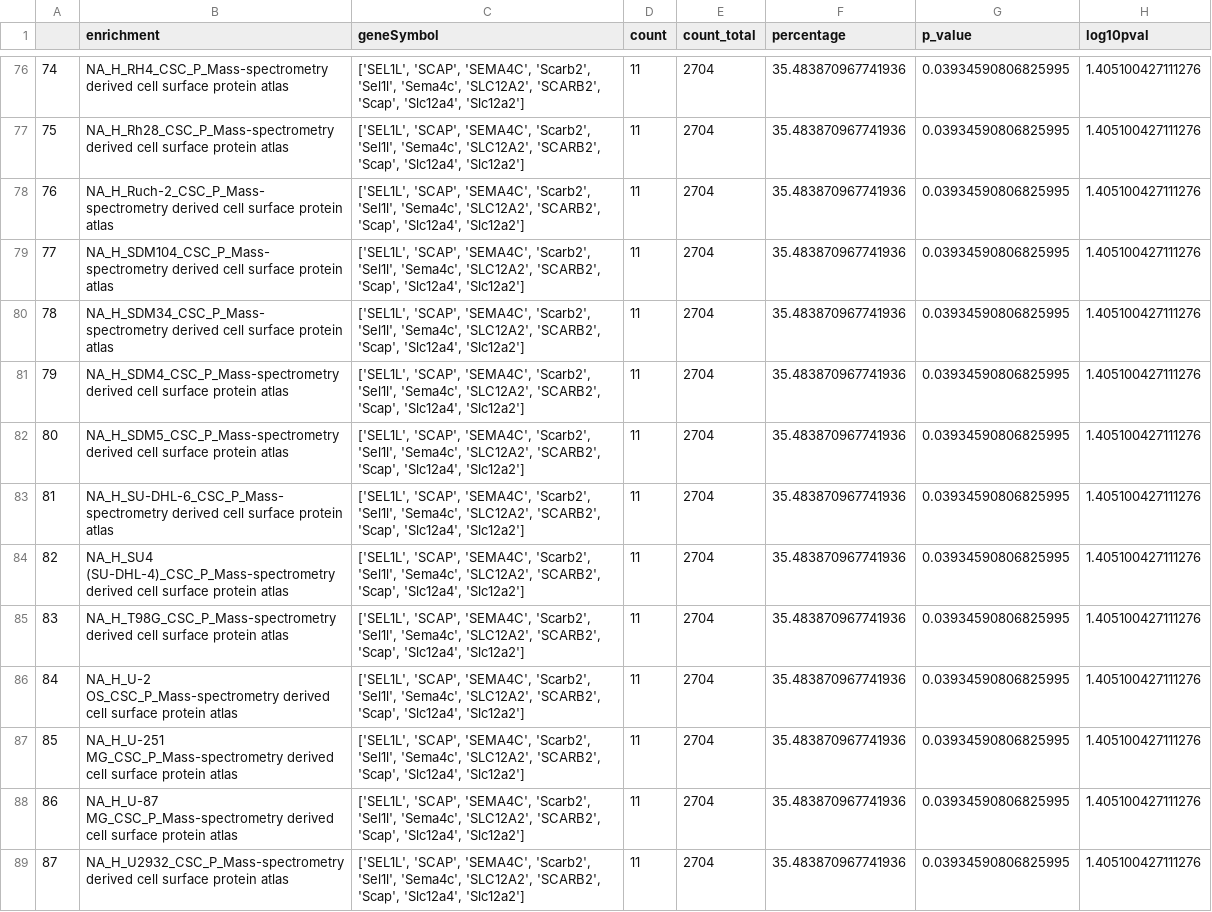
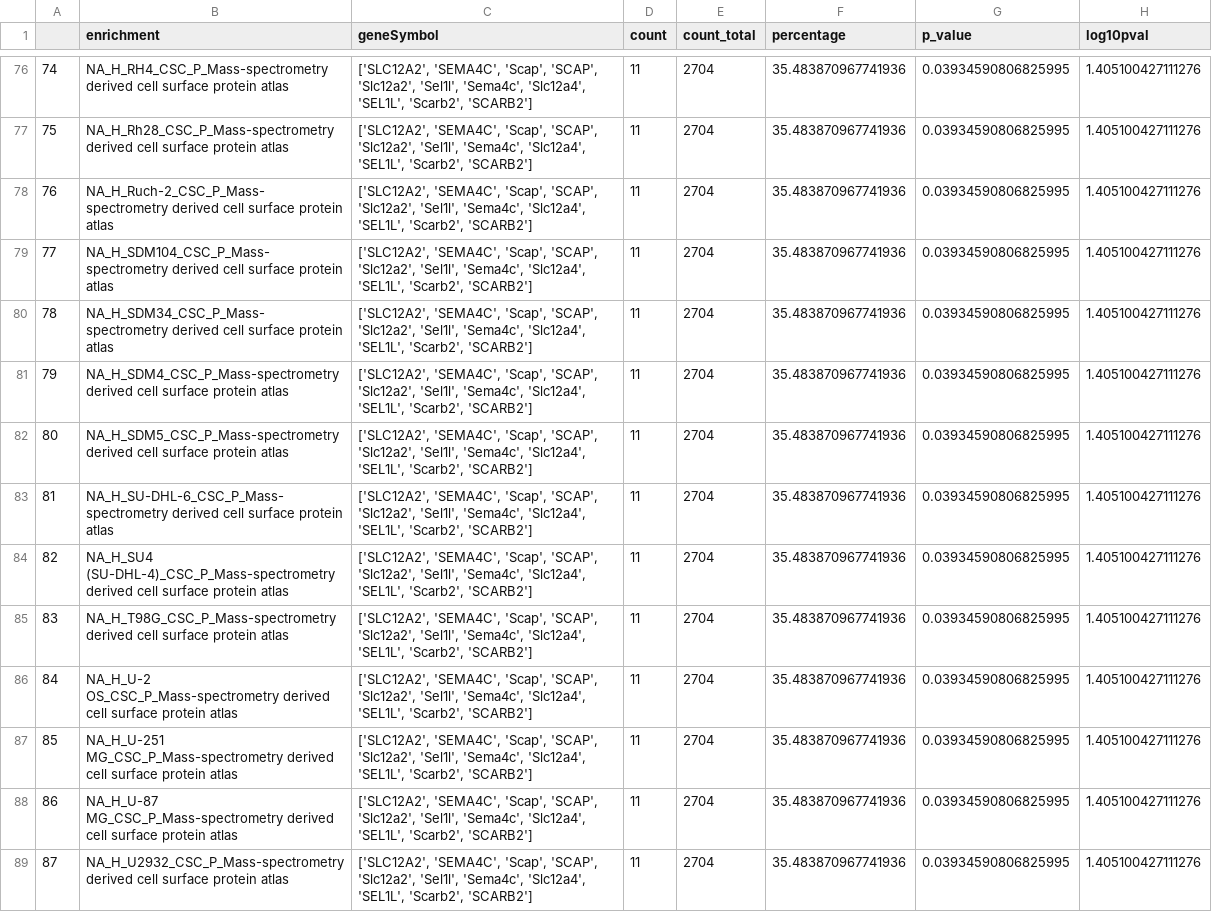
Before and after one commit to SouravSreelan/RememProt, a CSV file: check.csv, drawn as a sheet; only a part is shown, gaps mark what is left out; the diff covers the shown part only; the diff names each change by its address in the sheet, - before the commit and + after, or states it on an @@ line.

```diff
--- a/check.csv
+++ b/check.csv
-C76:C89 (geneSymbol): ['SEL1L', 'SCAP', 'SEMA4C', 'Scarb2', 'Sel1l', 'Sema4c', 'SLC12A2', 'SCARB2', 'Scap', 'Slc12a4', 'Slc12a2']
+C76:C89 (geneSymbol): ['SLC12A2', 'SEMA4C', 'Scap', 'SCAP', 'Slc12a2', 'Sel1l', 'Sema4c', 'Slc12a4', 'SEL1L', 'Scarb2', 'SCARB2']
```
Also changed, not shown: 103 edited cells elsewhere in this file, 2 other files.
